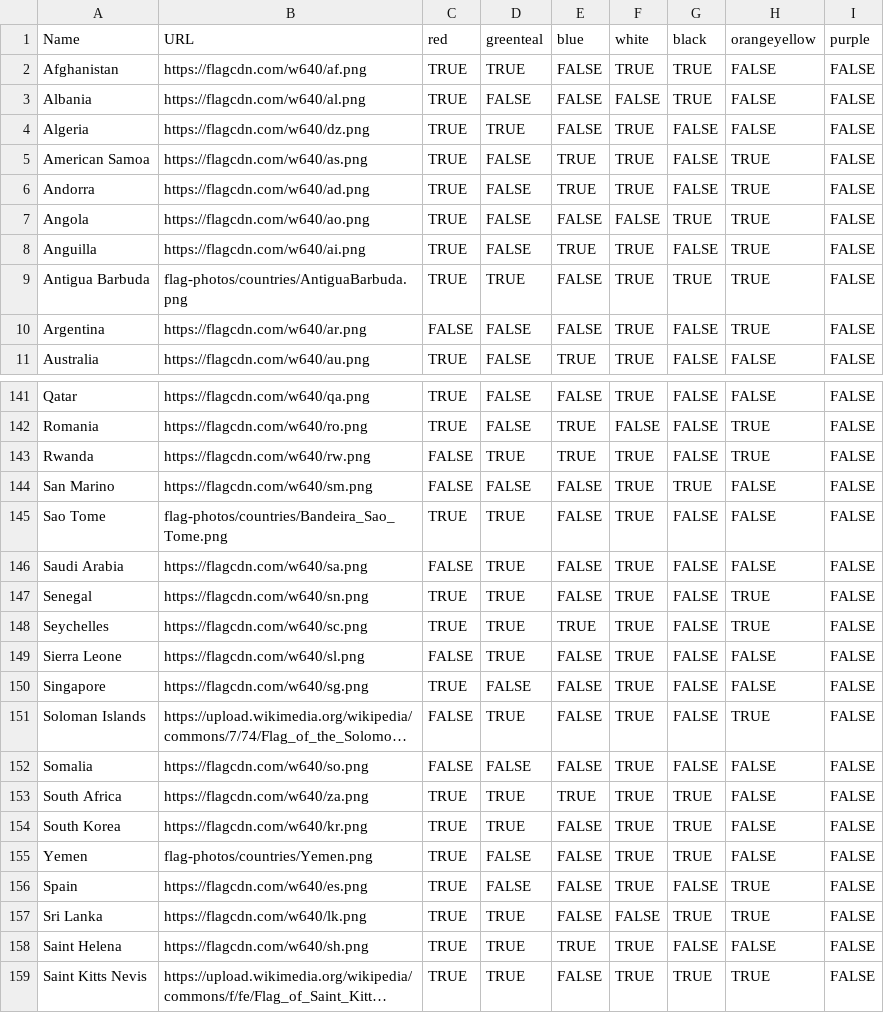
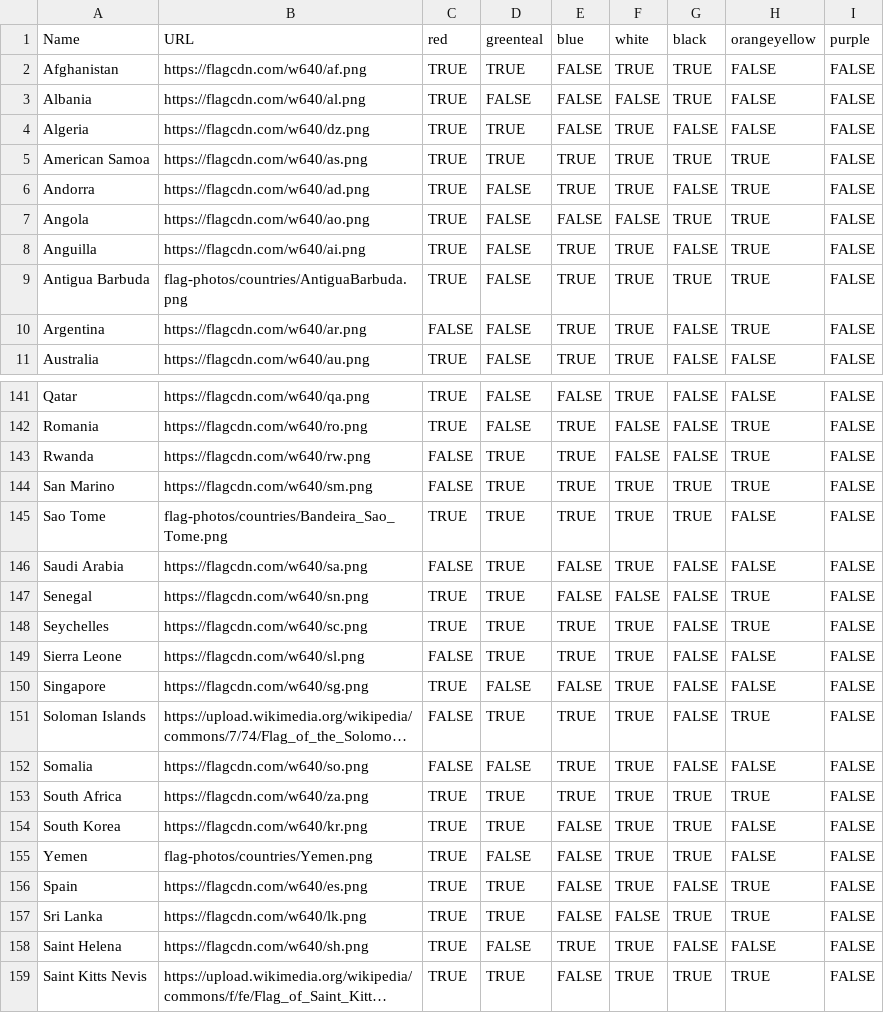
Before and after one commit to IonImpulse/flag-finder, a CSV file: data/countries.csv, drawn as a sheet; only a part is shown, gaps mark what is left out; long unchanged cells end in …; the diff covers the shown part only; the diff names each change by its address in the sheet, - before the commit and + after, or states it on an @@ line.

```diff
--- a/data/countries.csv
+++ b/data/countries.csv
-D5 (greenteal): FALSE
+D5 (greenteal): TRUE
-G5 (black): FALSE
+G5 (black): TRUE
-D9 (greenteal): TRUE
+D9 (greenteal): FALSE
-E9:E10 (blue): FALSE
+E9:E10 (blue): TRUE
-F143 (white): TRUE
+F143 (white): FALSE
-D144 (greenteal): FALSE
+D144 (greenteal): TRUE
-E144:E145 (blue): FALSE
+E144:E145 (blue): TRUE
-H144 (orangeyellow): FALSE
+H144 (orangeyellow): TRUE
-G145 (black): FALSE
+G145 (black): TRUE
-F147 (white): TRUE
+F147 (white): FALSE
-E149 (blue): FALSE
+E149 (blue): TRUE
-E151:E152 (blue): FALSE
+E151:E152 (blue): TRUE
-H153 (orangeyellow): FALSE
+H153 (orangeyellow): TRUE
-D156 (greenteal): FALSE
+D156 (greenteal): TRUE
-D158 (greenteal): TRUE
+D158 (greenteal): FALSE
```
Also changed, not shown: 34 edited cells elsewhere in this file, data/pride.csv, data/us_state_territory_flags.csv, 1 other file.
